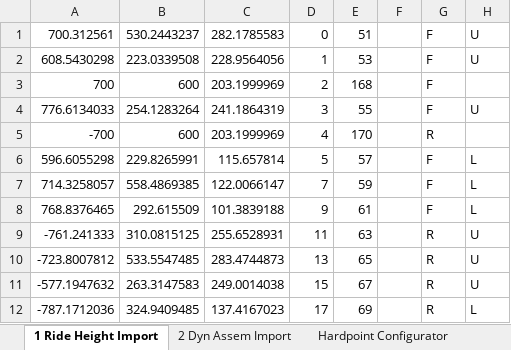
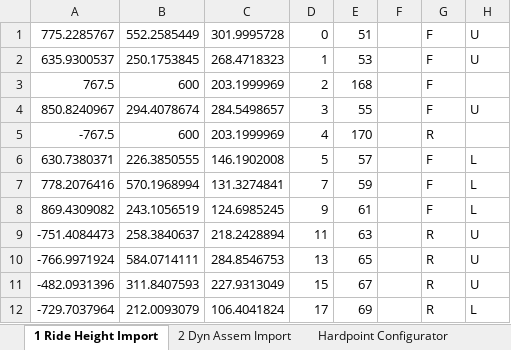
Before and after one commit to LHRIC/LapSim, an Excel workbook: parameters/HDPT_Export.xlsx, sheet 1 Ride Height Import, drawn as a sheet; only a part is shown; values as stored, in another font and other column widths than the file's, no borders; conditional formats not drawn; the diff covers the shown part only; the diff names each change by its address in the sheet, - before the commit and + after, or states it on an @@ line.

```diff
--- a/parameters/HDPT_Export.xlsx (sheet 1 Ride Height Import)
+++ b/parameters/HDPT_Export.xlsx (sheet 1 Ride Height Import)
-A1: 700.312561
+A1: 775.2285767
-B1: 530.2443237
+B1: 552.2585449
-C1: 282.1785583
+C1: 301.9995728
-A2: 608.5430298
+A2: 635.9300537
-B2: 223.0339508
+B2: 250.1753845
-C2: 228.9564056
+C2: 268.4718323
-A3: 700
+A3: 767.5
-A4: 776.6134033
+A4: 850.8240967
-B4: 254.1283264
+B4: 294.4078674
-C4: 241.1864319
+C4: 284.5498657
-A5: -700
+A5: -767.5
-A6: 596.6055298
+A6: 630.7380371
-B6: 229.8265991
+B6: 226.3850555
-C6: 115.657814
+C6: 146.1902008
-A7: 714.3258057
+A7: 778.2076416
-B7: 558.4869385
+B7: 570.1968994
-C7: 122.0066147
+C7: 131.3274841
-A8: 768.8376465
+A8: 869.4309082
-B8: 292.615509
+B8: 243.1056519
-C8: 101.3839188
+C8: 124.6985245
-A9: -761.241333
+A9: -751.4084473
-B9: 310.0815125
+B9: 258.3840637
-C9: 255.6528931
+C9: 218.2428894
-A10: -723.8007812
+A10: -766.9971924
-B10: 533.5547485
+B10: 584.0714111
-C10: 283.4744873
+C10: 284.8546753
-A11: -577.1947632
+A11: -482.0931396
-B11: 263.3147583
+B11: 311.8407593
-C11: 249.0014038
+C11: 227.9313049
-A12: -787.1712036
+A12: -729.7037964
-B12: 324.9409485
+B12: 212.0093079
-C12: 137.4167023
+C12: 106.4041824
```
Also changed, not shown: 133 edited cells elsewhere in this sheet, sheet Hardpoint Configurator, sheet Load Sweep Summary, sheet 2 Dyn Assem Import, sheet Step (7), sheet Step (6), sheet Step (2), 5 more sheets, hidden cells, charts or pictures, 8 other files.
